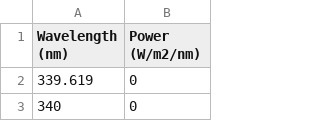
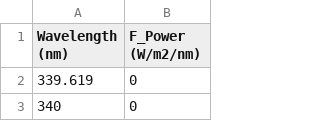
Before and after one commit to Yjiao14/PHY6000, a CSV file: fluorescent lamp.CSV, drawn as a sheet; only a part is shown.

Commit message:
Update fluorescent lamp.CSV

```diff
--- a/fluorescent lamp.CSV
+++ b/fluorescent lamp.CSV
@@ -1,2 +1,2 @@
-Wavelength (nm),Power (W/m2/nm)
+Wavelength (nm),F_Power (W/m2/nm)
 339.619,0
```
